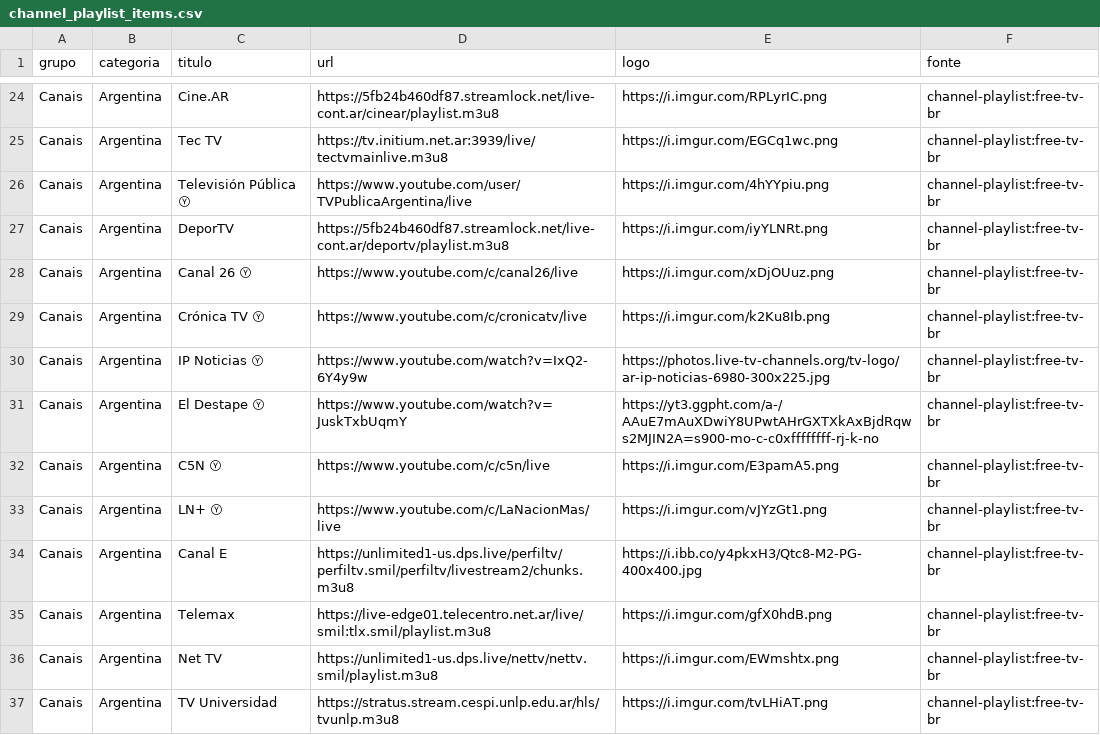
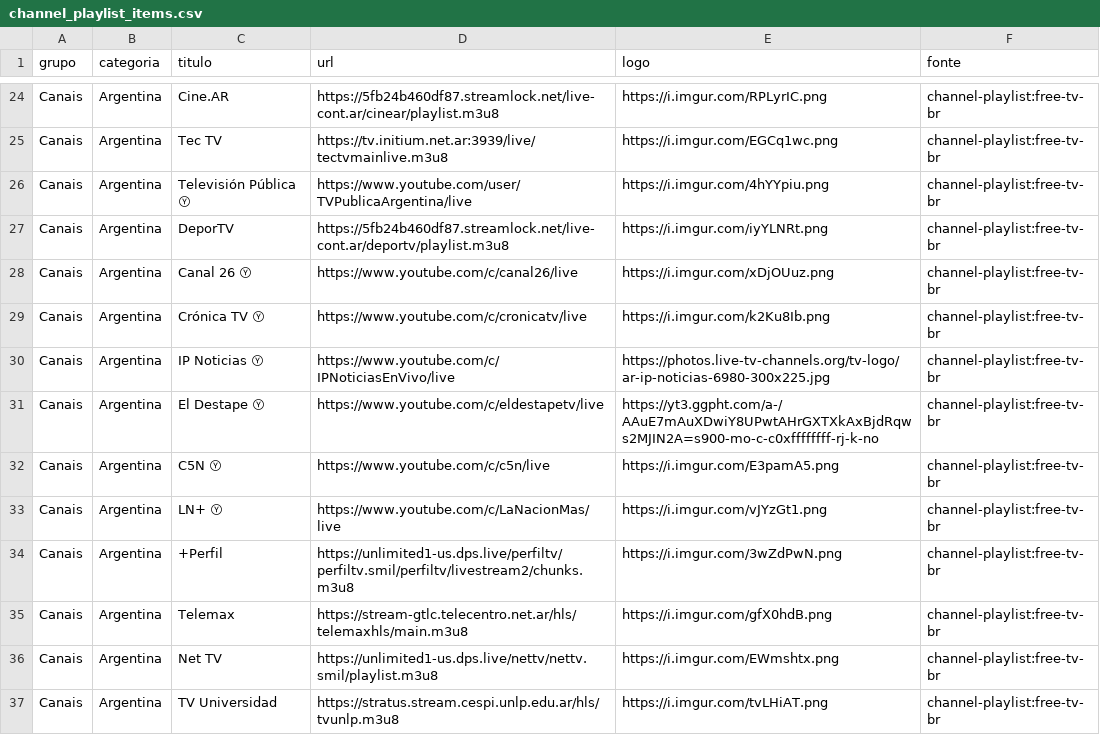
Before and after one commit to kaykewf13/animeout, a CSV file: sources/channel_playlist_items.csv, drawn as a sheet; only a part is shown, gaps mark what is left out; the diff covers the shown part only.

Commit message:
auto update live + stable VOD

```diff
--- a/sources/channel_playlist_items.csv
+++ b/sources/channel_playlist_items.csv
@@ -29,8 +29,8 @@ Canais,Argentina,Canal 26 Ⓨ,https://www.youtube.com/c/canal26/live,https://i.i
 Canais,Argentina,Crónica TV Ⓨ,https://www.youtube.com/c/cronicatv/live,https://i.imgur.com/k2Ku8Ib.png,channel-playlist:free-tv-br
-Canais,Argentina,IP Noticias Ⓨ,https://www.youtube.com/watch?v=IxQ2-6Y4y9w,https://photos.live-tv-channels.org/tv-logo/ar-ip-noticias-6980-300x225.jpg,channel-playlist:free-tv-br
-Canais,Argentina,El Destape Ⓨ,https://www.youtube.com/watch?v=JuskTxbUqmY,https://yt3.ggpht.com/a-/AAuE7mAuXDwiY8UPwtAHrGXTXkAxBjdRqws2MJIN2A=s900-mo-c-c0xffffffff-rj-k-no,channel-playlist:free-tv-br
+Canais,Argentina,IP Noticias Ⓨ,https://www.youtube.com/c/IPNoticiasEnVivo/live,https://photos.live-tv-channels.org/tv-logo/ar-ip-noticias-6980-300x225.jpg,channel-playlist:free-tv-br
+Canais,Argentina,El Destape Ⓨ,https://www.youtube.com/c/eldestapetv/live,https://yt3.ggpht.com/a-/AAuE7mAuXDwiY8UPwtAHrGXTXkAxBjdRqws2MJIN2A=s900-mo-c-c0xffffffff-rj-k-no,channel-playlist:free-tv-br
 Canais,Argentina,C5N Ⓨ,https://www.youtube.com/c/c5n/live,https://i.imgur.com/E3pamA5.png,channel-playlist:free-tv-br
 Canais,Argentina,LN+ Ⓨ,https://www.youtube.com/c/LaNacionMas/live,https://i.imgur.com/vJYzGt1.png,channel-playlist:free-tv-br
-Canais,Argentina,Canal E,https://unlimited1-us.dps.live/perfiltv/perfiltv.smil/perfiltv/livestream2/chunks.m3u8,https://i.ibb.co/y4pkxH3/Qtc8-M2-PG-400x400.jpg,channel-playlist:free-tv-br
-Canais,Argentina,Telemax,https://live-edge01.telecentro.net.ar/live/smil:tlx.smil/playlist.m3u8,https://i.imgur.com/gfX0hdB.png,channel-playlist:free-tv-br
+Canais,Argentina,+Perfil,https://unlimited1-us.dps.live/perfiltv/perfiltv.smil/perfiltv/livestream2/chunks.m3u8,https://i.imgur.com/3wZdPwN.png,channel-playlist:free-tv-br
+Canais,Argentina,Telemax,https://stream-gtlc.telecentro.net.ar/hls/telemaxhls/main.m3u8,https://i.imgur.com/gfX0hdB.png,channel-playlist:free-tv-br
 Canais,Argentina,Net TV,https://unlimited1-us.dps.live/nettv/nettv.smil/playlist.m3u8,https://i.imgur.com/EWmshtx.png,channel-playlist:free-tv-br
```
Also changed, not shown: 1 added row, 11 removed rows and 94 edited cells elsewhere in this file, 2 other files.
